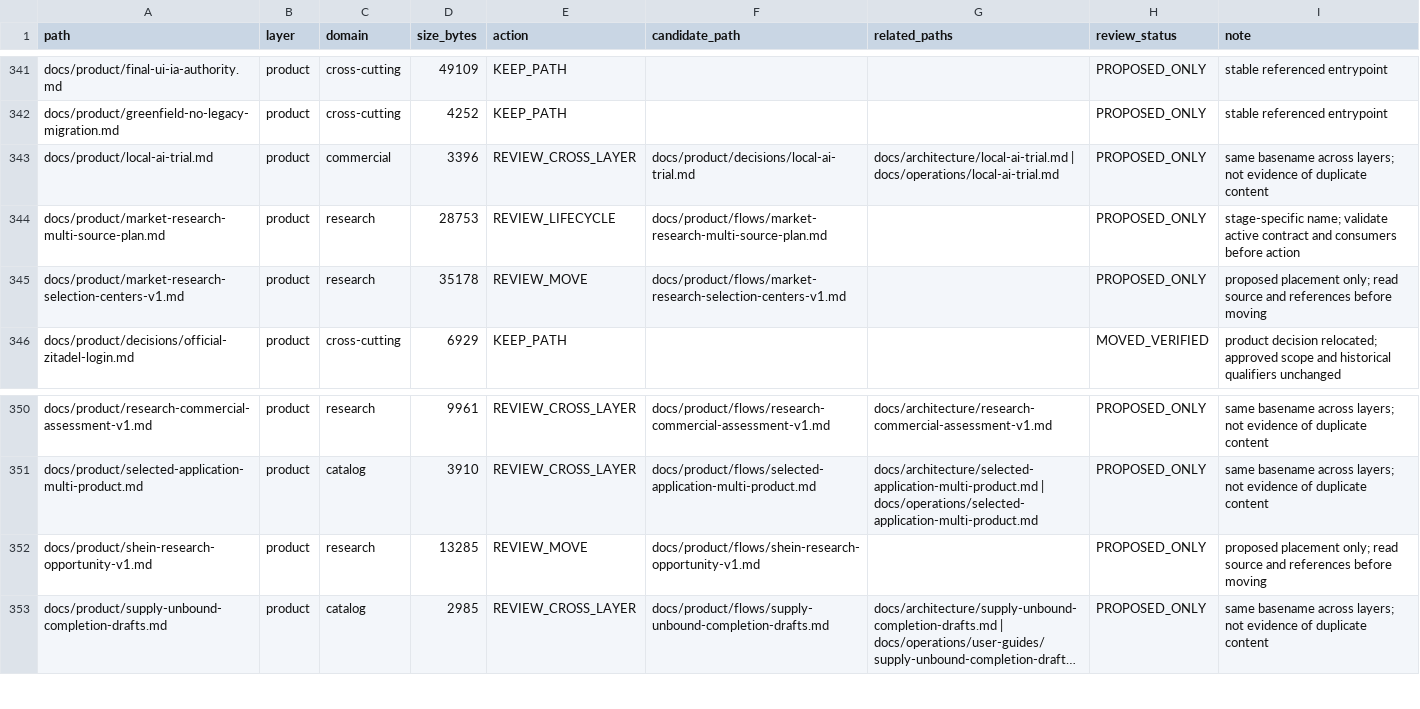
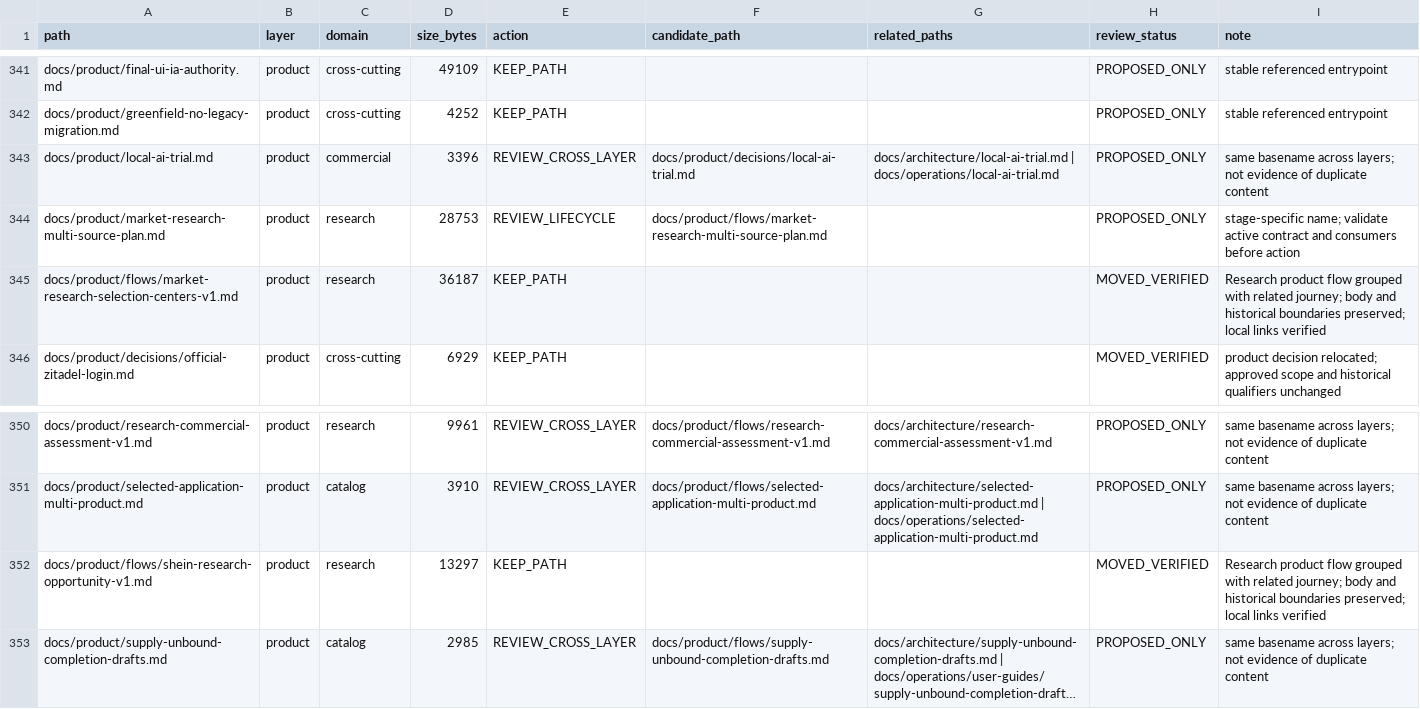
Before and after one commit to henryxu1008/shuomi-ai-commerce, a CSV file: docs/document-inventory.csv, drawn as a sheet; only a part is shown, gaps mark what is left out; long unchanged cells end in …; removed rows and columns are numbered as before the commit, all else as after; the diff names each change by its address in the sheet, - before the commit and + after, or states it on an @@ line.

Commit message:
docs(product): group research and selection journey documents

```diff
--- a/docs/document-inventory.csv
+++ b/docs/document-inventory.csv
-row 345: docs/product/market-research-selection-centers-v1.md | product | research | 35178 | REVIEW_MOVE | docs/product/flows/market-research-selection-centers-v1.md |  | PROPOSED_ONLY | proposed placement only; read source and references before moving
+row 345: docs/product/flows/market-research-selection-centers-v1.md | product | research | 36187 | KEEP_PATH |  |  | MOVED_VERIFIED | Research product flow grouped with related journey; body and historical boundaries preserved; local links verified
-row 352: docs/product/shein-research-opportunity-v1.md | product | research | 13285 | REVIEW_MOVE | docs/product/flows/shein-research-opportunity-v1.md |  | PROPOSED_ONLY | proposed placement only; read source and references before moving
+row 352: docs/product/flows/shein-research-opportunity-v1.md | product | research | 13297 | KEEP_PATH |  |  | MOVED_VERIFIED | Research product flow grouped with related journey; body and historical boundaries preserved; local links verified
```
Also changed, not shown: 15 other files.
